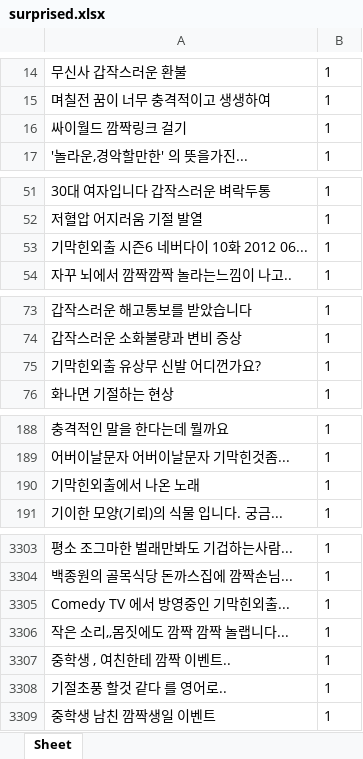
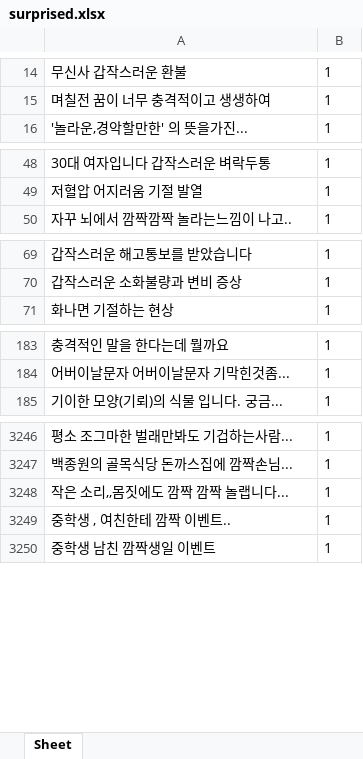
Before and after one commit to dltpal07/AdvancedML_project, an Excel workbook: dataset/surprised.xlsx, sheet Sheet, drawn as a sheet; only a part is shown, gaps mark what is left out; values as stored, in another font and other column widths than the file's, no borders; the diff covers the shown part only; the diff names each change by its address in the sheet, - before the commit and + after, or states it on an @@ line.

```diff
--- a/dataset/surprised.xlsx (sheet Sheet)
+++ b/dataset/surprised.xlsx (sheet Sheet)
-row 16: 싸이월드 깜짝링크 걸기 | 1
-row 53: 기막힌외출 시즌6 네버다이 10화 2012 06... | 1
-row 75: 기막힌외출 유상무 신발 어디껀가요? | 1
-row 190: 기막힌외출에서 나온 노래 | 1
-row 3305: Comedy TV 에서 방영중인 기막힌외출... | 1
-row 3308: 기절초풍 할것 같다 를 영어로.. | 1
```
Also changed, not shown: 75 removed rows elsewhere in this sheet.
